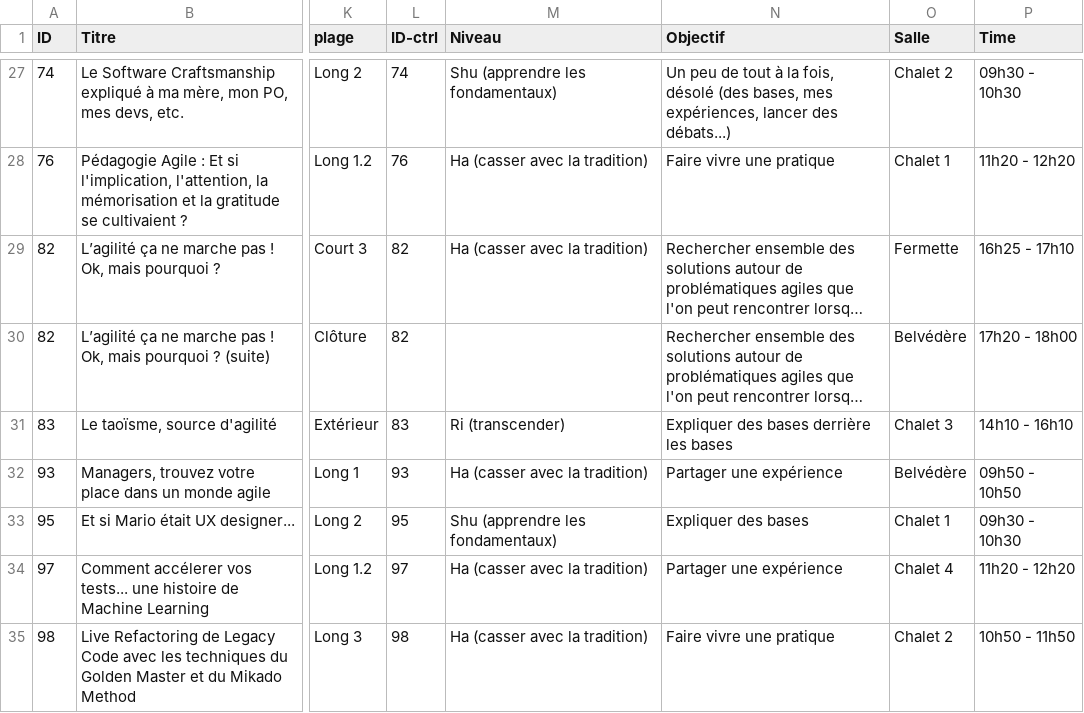
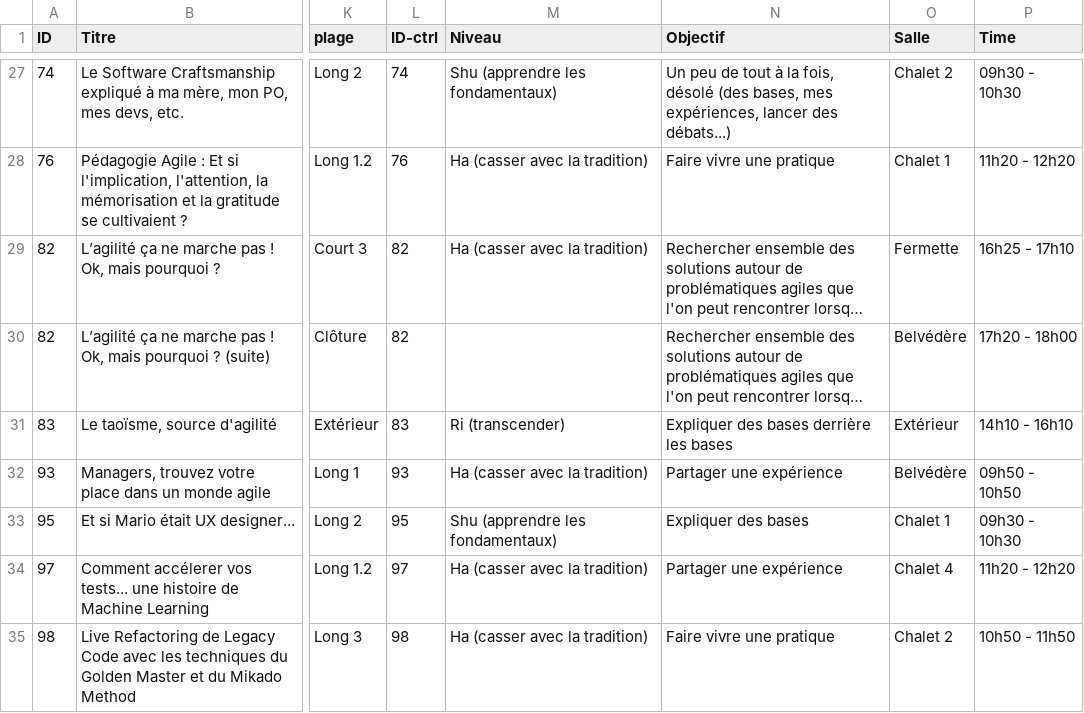
Before and after one commit to agile-france/site-dessins, a CSV file: app/assets/data/schedule.csv, drawn as a sheet; only a part is shown, gaps mark what is left out; long unchanged cells end in …; the diff names each change by its address in the sheet, - before the commit and + after, or states it on an @@ line.

```diff
--- a/app/assets/data/schedule.csv
+++ b/app/assets/data/schedule.csv
-O31 (Salle): Chalet 3
+O31 (Salle): Extérieur
```
Also changed, not shown: app/assets/data/schedule_print.csv.
